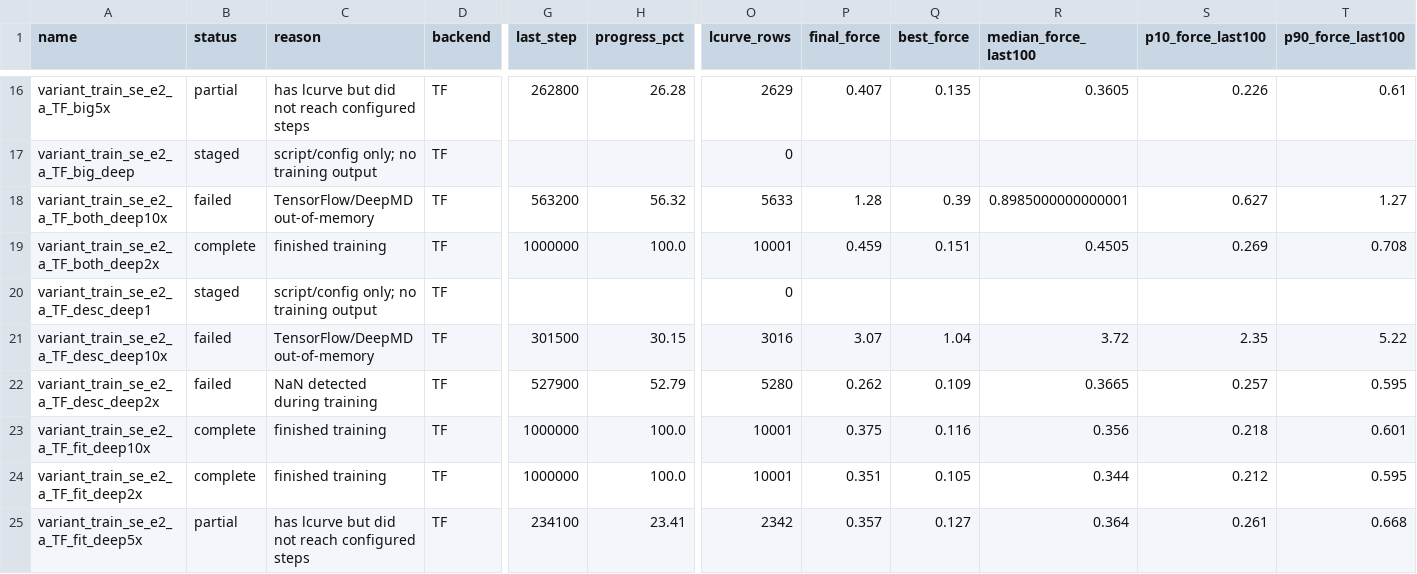
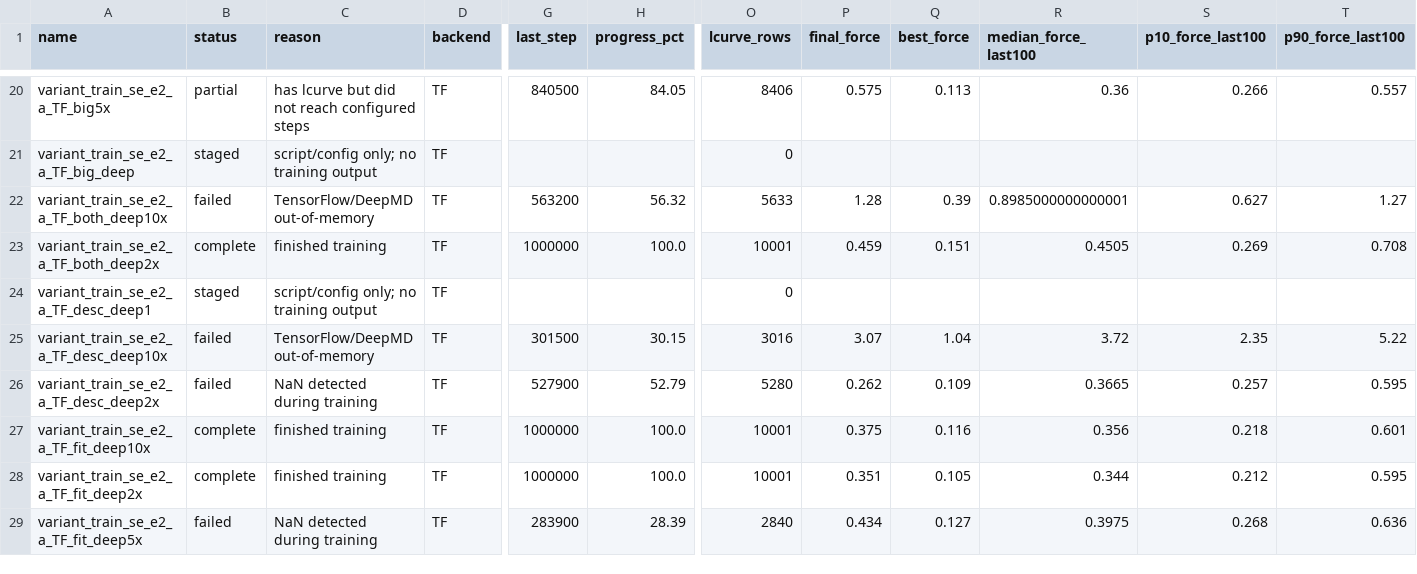
Before and after one commit to akashgpt/helpful_scripts, a TSV file: benchmarks/deepmd/NCSA_DELTA/He_MgSiO3__54MgSiO3_90He__deepmd_results__ongoing_20260426/training_variants/TRAINING_VARIANTS_SUMMARY.tsv, drawn as a sheet; only a part is shown, gaps mark what is left out; addresses are those after the commit; the diff covers the shown part only; the diff names each change by its address in the sheet, - before the commit and + after, or states it on an @@ line.

```diff
--- a/benchmarks/deepmd/NCSA_DELTA/He_MgSiO3__54MgSiO3_90He__deepmd_results__ongoing_20260426/training_variants/TRAINING_VARIANTS_SUMMARY.tsv
+++ b/benchmarks/deepmd/NCSA_DELTA/He_MgSiO3__54MgSiO3_90He__deepmd_results__ongoing_20260426/training_variants/TRAINING_VARIANTS_SUMMARY.tsv
-G20 (last_step): 262800
+G20 (last_step): 840500
-H20 (progress_pct): 26.28
+H20 (progress_pct): 84.05
-O20 (lcurve_rows): 2629
+O20 (lcurve_rows): 8406
-P20 (final_force): 0.407
+P20 (final_force): 0.575
-Q20 (best_force): 0.135
+Q20 (best_force): 0.113
-R20 (median_force_last100): 0.3605
+R20 (median_force_last100): 0.36
-S20 (p10_force_last100): 0.226
+S20 (p10_force_last100): 0.266
-T20 (p90_force_last100): 0.61
+T20 (p90_force_last100): 0.557
-B29 (status): partial
+B29 (status): failed
-C29 (reason): has lcurve but did not reach configured steps
+C29 (reason): NaN detected during training
-G29 (last_step): 234100
+G29 (last_step): 283900
-H29 (progress_pct): 23.41
+H29 (progress_pct): 28.39
-O29 (lcurve_rows): 2342
+O29 (lcurve_rows): 2840
-P29 (final_force): 0.357
+P29 (final_force): 0.434
-R29 (median_force_last100): 0.364
+R29 (median_force_last100): 0.3975
-S29 (p10_force_last100): 0.261
+S29 (p10_force_last100): 0.268
-T29 (p90_force_last100): 0.668
+T29 (p90_force_last100): 0.636
```
Also changed, not shown: 4 added rows and 28 edited cells elsewhere in this file, 21 other files.
